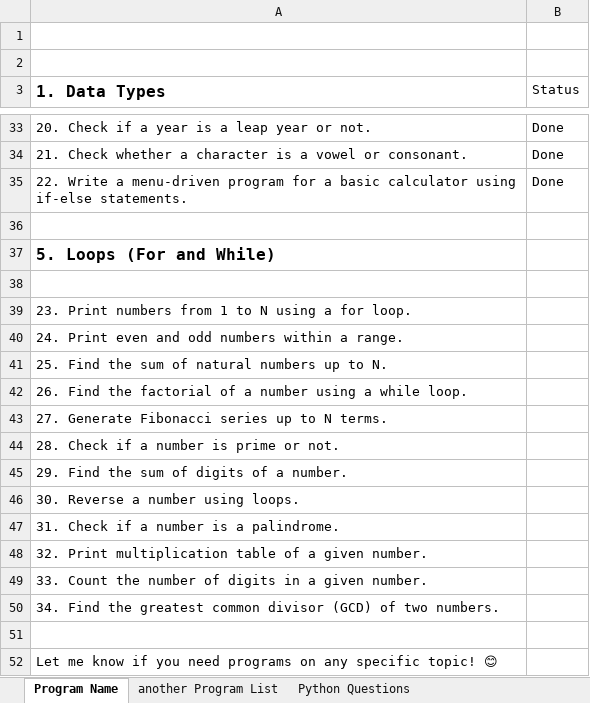
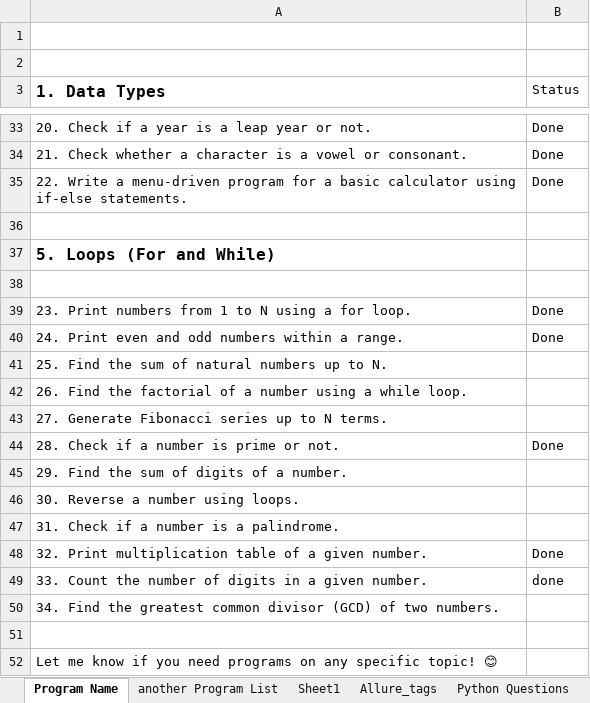
Before and after one commit to rohit-mishra007/Pythonpractice, an Excel workbook: Python Program list.xlsx, sheet Program Name, drawn as a sheet; only a part is shown, gaps mark what is left out; values as stored, in another font and other column widths than the file's, no borders; the diff names each change by its address in the sheet, - before the commit and + after, or states it on an @@ line.

Commit message:
Python Program List updated
Python Program List updated

```diff
--- a/Python Program list.xlsx (sheet Program Name)
+++ b/Python Program list.xlsx (sheet Program Name)
+sheet tab: Sheet1
+sheet tab: Allure_tags
-B39:B40 (Status): (empty)
+B39:B40 (Status): Done
-B44 (Status): (empty)
+B44 (Status): Done
-B48 (Status): (empty)
+B48 (Status): Done
-B49 (Status): (empty)
+B49 (Status): done
```
Also changed, not shown: sheet Python Questions, sheet another Program List, 8 other files.
